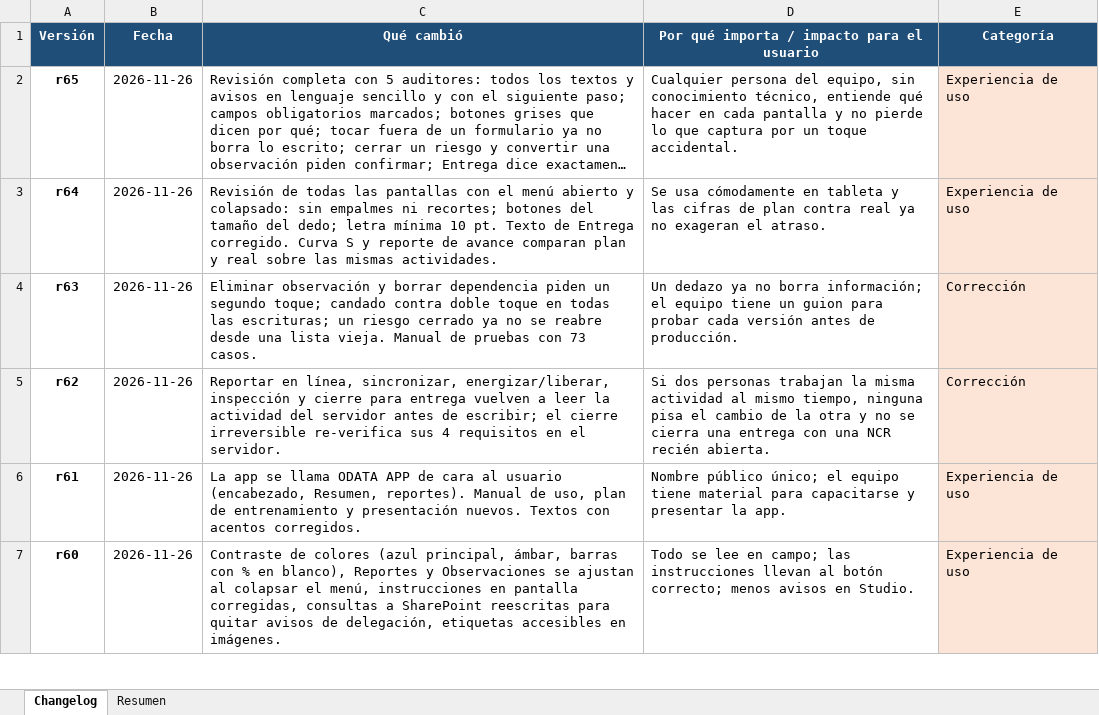
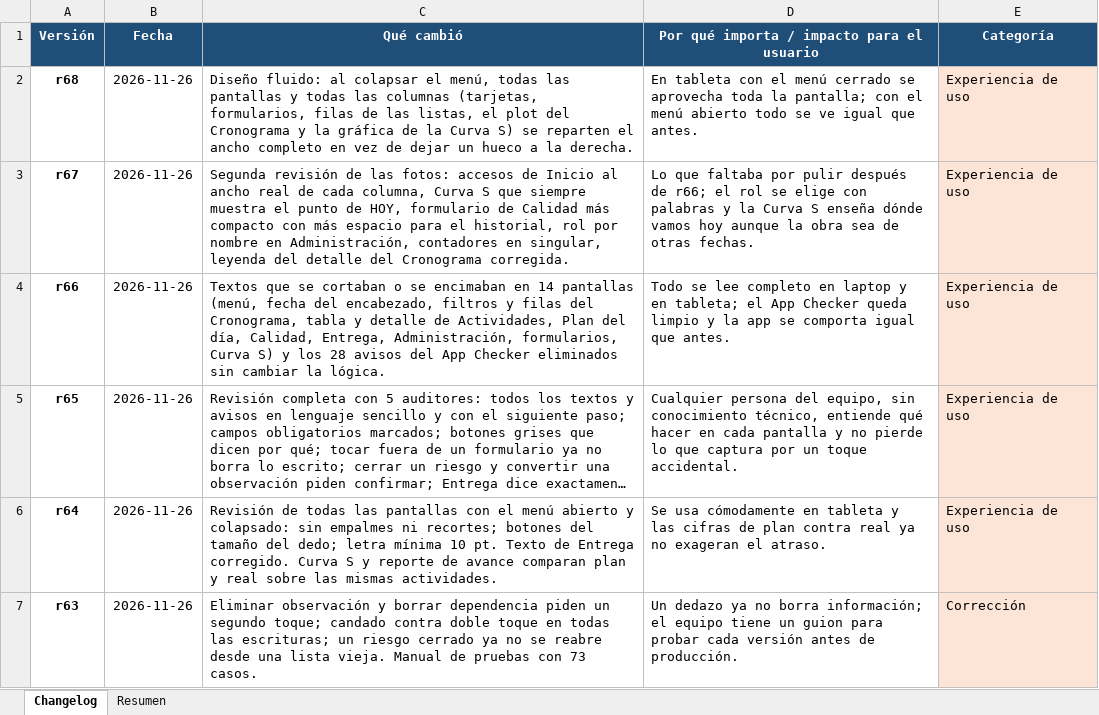
Before and after one commit to ElDerivator/d3x-portfolio, an Excel workbook: app/docs/Changelog_ODATA_APP.xlsx, sheet Changelog, drawn as a sheet; only a part is shown; the shorter side is filled out with more unchanged rows; long unchanged cells end in …; values as stored, in another font and other column widths than the file's, no borders; the diff names each change by its address in the sheet, - before the commit and + after, or states it on an @@ line.

```diff
--- a/app/docs/Changelog_ODATA_APP.xlsx (sheet Changelog)
+++ b/app/docs/Changelog_ODATA_APP.xlsx (sheet Changelog)
+row 2: r68 | 2026-11-26 | Diseño fluido: al colapsar el menú, todas las pantallas y todas las columnas (tarjetas, formularios, filas de las listas, el plot del Cronograma y la gráfica de la Curva S) se reparten el ancho completo en vez de dejar un hueco a la derecha. | En tableta con el menú cerrado se aprovecha toda la pantalla; con el menú abierto todo se ve igual que antes. | Experiencia de uso
+row 3: r67 | 2026-11-26 | Segunda revisión de las fotos: accesos de Inicio al ancho real de cada columna, Curva S que siempre muestra el punto de HOY, formulario de Calidad más compacto con más espacio para el historial, rol por nombre en Administración, contadores en singular, leyenda del detalle del Cronograma corregida. | Lo que faltaba por pulir después de r66; el rol se elige con palabras y la Curva S enseña dónde vamos hoy aunque la obra sea de otras fechas. | Experiencia de uso
+row 4: r66 | 2026-11-26 | Textos que se cortaban o se encimaban en 14 pantallas (menú, fecha del encabezado, filtros y filas del Cronograma, tabla y detalle de Actividades, Plan del día, Calidad, Entrega, Administración, formularios, Curva S) y los 28 avisos del App Checker eliminados sin cambiar la lógica. | Todo se lee completo en laptop y en tableta; el App Checker queda limpio y la app se comporta igual que antes. | Experiencia de uso
```
Also changed, not shown: sheet Resumen, 2 other files.
